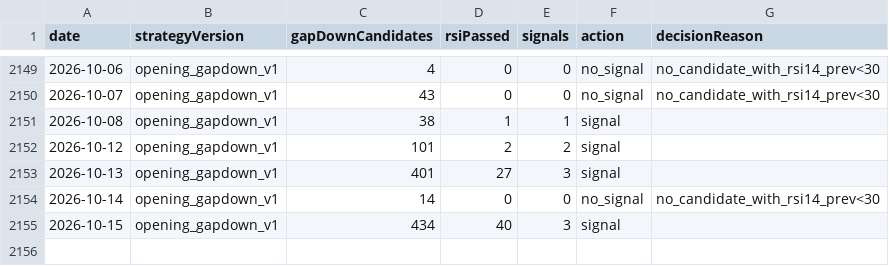
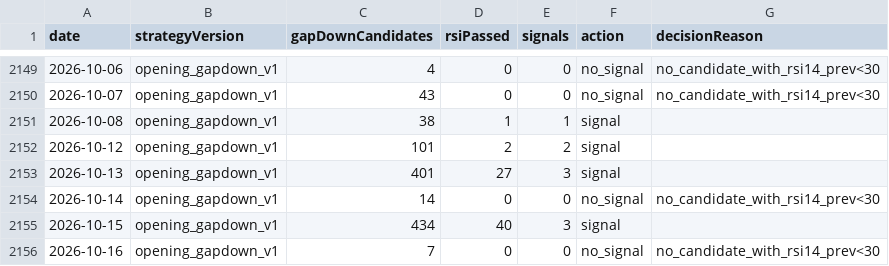
Before and after one commit to jkdevjob/jkquant, a CSV file: data/opening-gapdown-research/decisions.csv, drawn as a sheet; only a part is shown, gaps mark what is left out.

```diff
--- a/data/opening-gapdown-research/decisions.csv
+++ b/data/opening-gapdown-research/decisions.csv
@@ -2155 +2155,2 @@ date,strategyVersion,gapDownCandidates,rsiPassed,signals,action,decisionReason
 2026-10-15,opening_gapdown_v1,434,40,3,signal,
+2026-10-16,opening_gapdown_v1,7,0,0,no_signal,no_candidate_with_rsi14_prev<30
```
Also changed, not shown: data/opening-gapdown-research/live-trades.csv, 13 other files.
